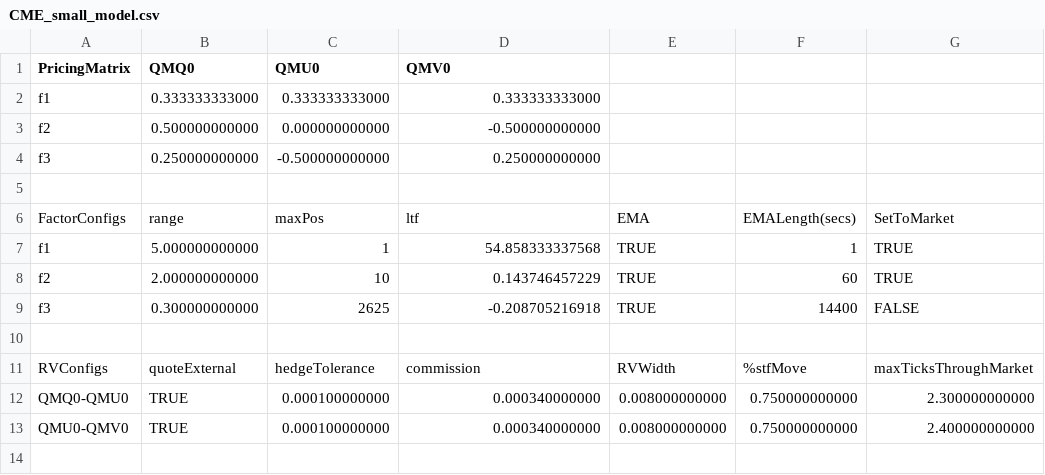
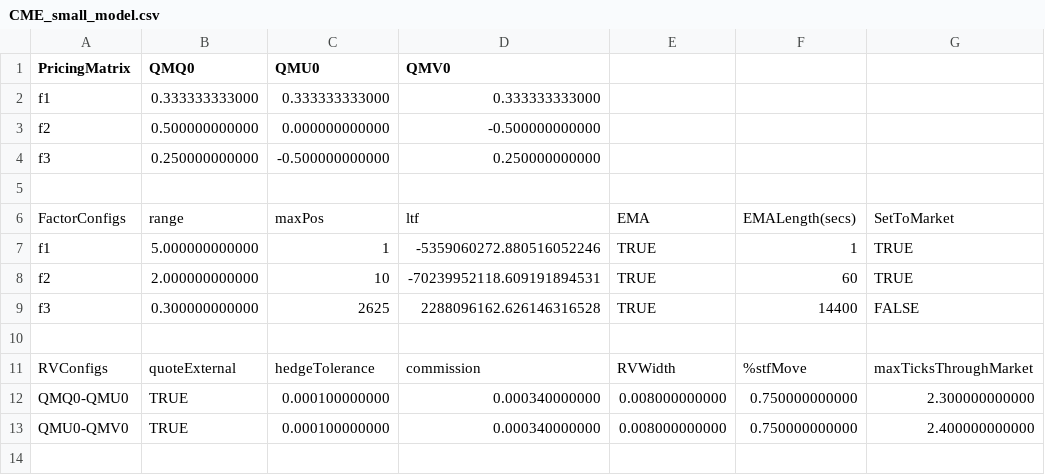
Before and after one commit to kzhdev/strats, a CSV file: config/minimal_cme/CME_small_model.csv, drawn as a sheet; only a part is shown; the diff names each change by its address in the sheet, - before the commit and + after, or states it on an @@ line.

```diff
--- a/config/minimal_cme/CME_small_model.csv
+++ b/config/minimal_cme/CME_small_model.csv
-D7 (QMV0): 54.858333337568
+D7 (QMV0): -5359060272.880516052246
-D8 (QMV0): 0.143746457229
+D8 (QMV0): -70239952118.609191894531
-D9 (QMV0): -0.208705216918
+D9 (QMV0): 2288096162.626146316528
```
Also changed, not shown: 3 other files.
